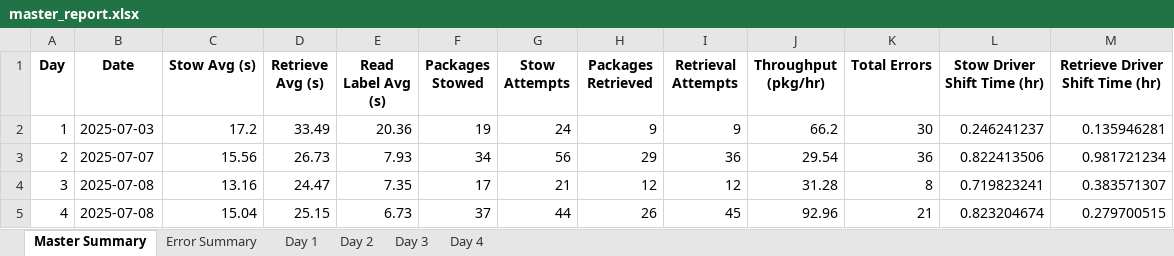
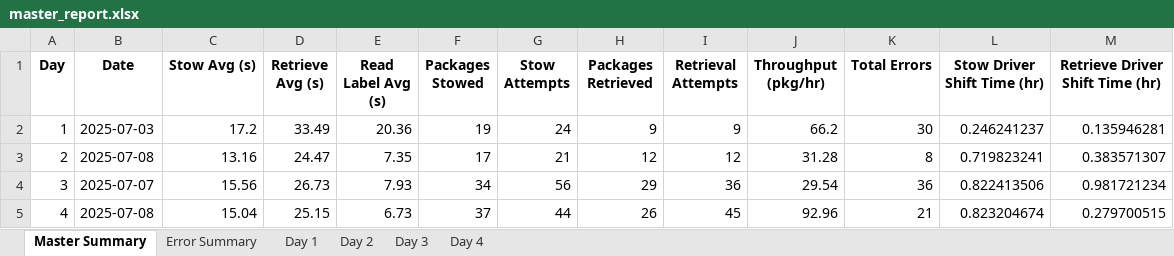
Before and after one commit to scramer27/cargo-dashboard, an Excel workbook: master_report.xlsx, sheet Master Summary, drawn as a sheet; values as stored, in another font and other column widths than the file's, no borders; charts and pictures not drawn; removed rows and columns are numbered as before the commit, all else as after; the diff names each change by its address in the sheet, - before the commit and + after, or states it on an @@ line.

Commit message:
chore: Update master_report.xlsx with new log data

```diff
--- a/master_report.xlsx (sheet Master Summary)
+++ b/master_report.xlsx (sheet Master Summary)
-row 3: 2 | 2025-07-07 | 15.56 | 26.73 | 7.93 | 34 | 56 | 29 | 36 | 29.54 | 36 | 0.822413506 | 0.981721234
-A3 (Day): 3
+A3 (Day): 2
+row 4: 3 | 2025-07-07 | 15.56 | 26.73 | 7.93 | 34 | 56 | 29 | 36 | 29.54 | 36 | 0.822413506 | 0.981721234
```
Also changed, not shown: sheet Day 2, sheet Day 3, sheet Error Summary, charts or pictures.
